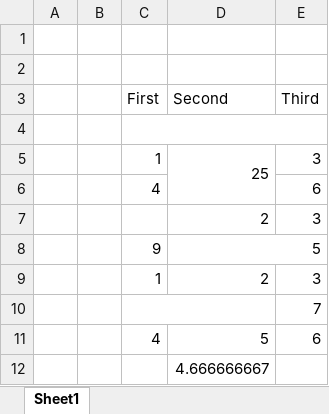
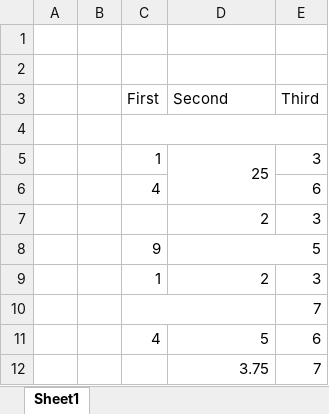
Before and after one commit to VukV/xlsx-xls-table-parser, an Excel workbook: tables/table1.xlsx, sheet Sheet1, drawn as a sheet; values as stored, in another font and other column widths than the file's, no borders; removed rows and columns are numbered as before the commit, all else as after; the diff names each change by its address in the sheet, - before the commit and + after, or states it on an @@ line.

Commit message:
starting column implementation

```diff
--- a/tables/table1.xlsx (sheet Sheet1)
+++ b/tables/table1.xlsx (sheet Sheet1)
-row 12:  |  |  | 4.666666667
+row 12:  |  |  | 3.75 | 7
```
Also changed, not shown: 3 other files.
